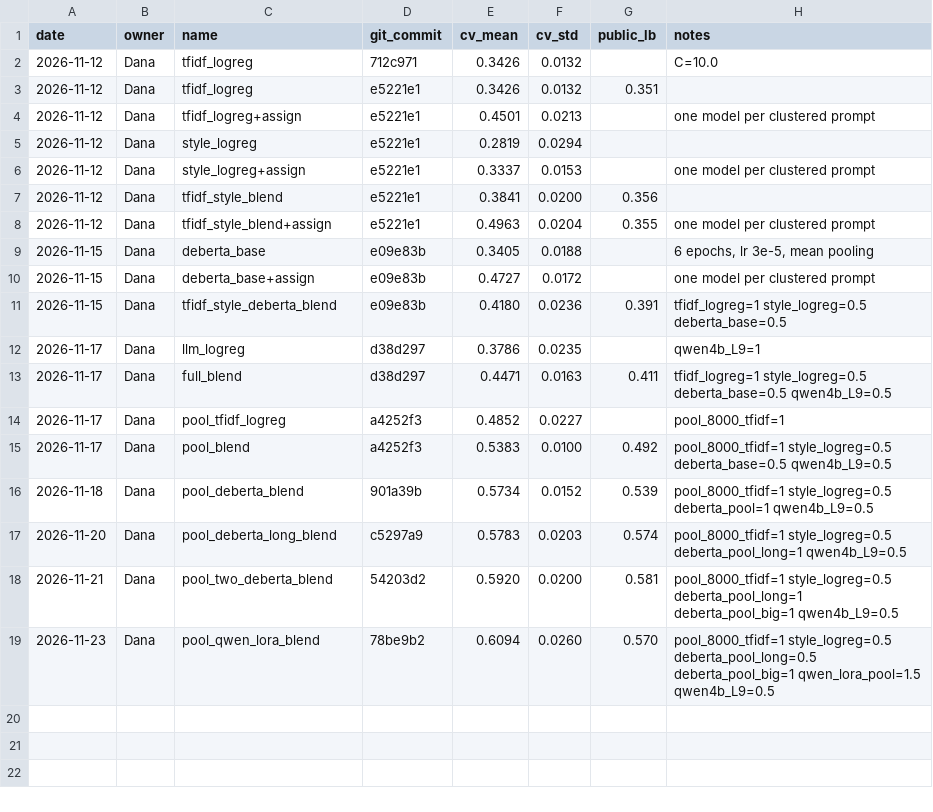
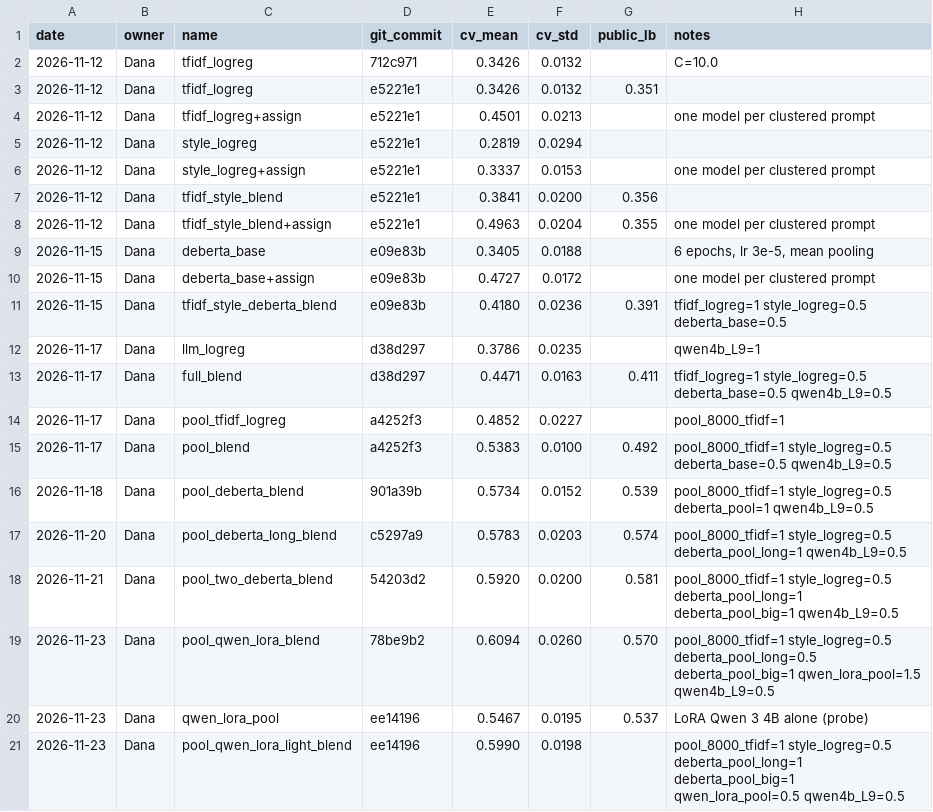
Before and after one commit to Dana-Lev/name-that-llm, a CSV file: experiments.csv, drawn as a sheet.

```diff
--- a/experiments.csv
+++ b/experiments.csv
@@ -19 +19,3 @@ date,owner,name,git_commit,cv_mean,cv_std,public_lb,notes
 2026-11-23,Dana,pool_qwen_lora_blend,78be9b2,0.6094,0.0260,0.570,pool_8000_tfidf=1 style_logreg=0.5 deberta_pool_long=0.5 deberta_pool_big=1 qwen_lora_pool=1.5 qwen4b_L9=0.5
+2026-11-23,Dana,qwen_lora_pool,ee14196,0.5467,0.0195,0.537,LoRA Qwen 3 4B alone (probe)
+2026-11-23,Dana,pool_qwen_lora_light_blend,ee14196,0.5990,0.0198,,pool_8000_tfidf=1 style_logreg=0.5 deberta_pool_long=1 deberta_pool_big=1 qwen_lora_pool=0.5 qwen4b_L9=0.5
```
Also changed, not shown: 20 other files.
